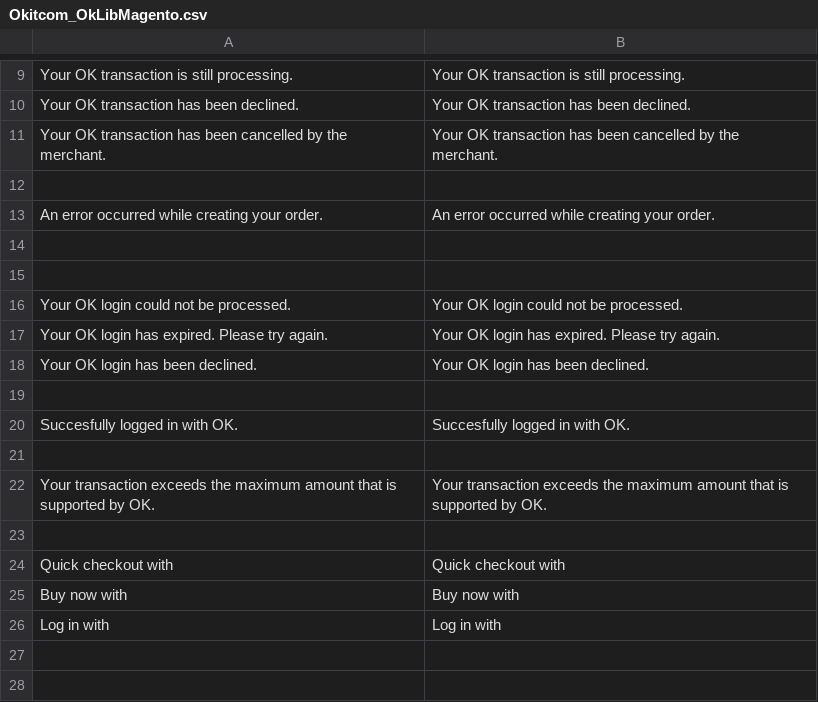
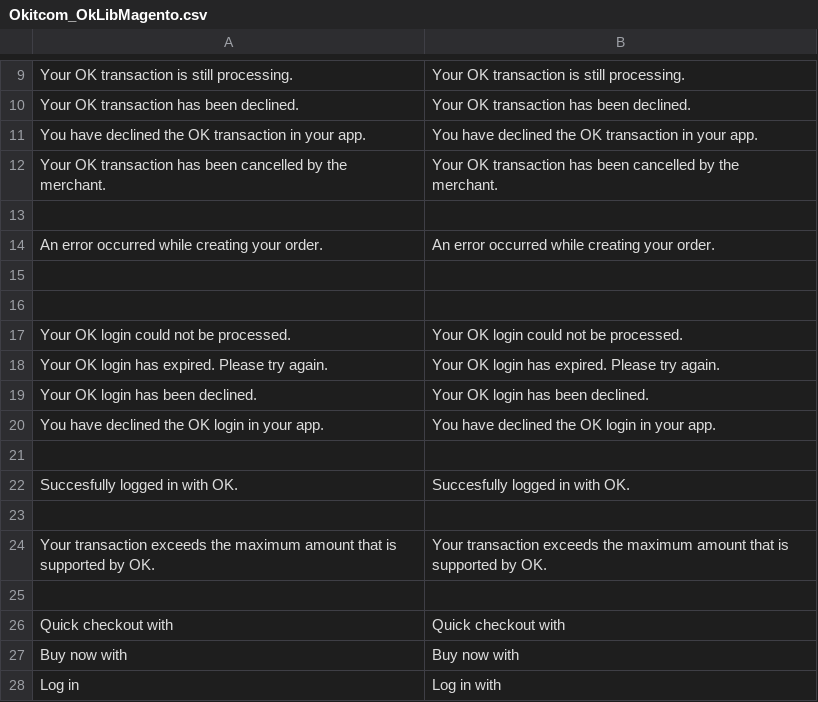
Before and after one commit to okitcom/ok-lib-magento-1, a CSV file: app/locale/en_US/Okitcom_OkLibMagento.csv, drawn as a sheet; only a part is shown, gaps mark what is left out.

```diff
--- a/app/locale/en_US/Okitcom_OkLibMagento.csv
+++ b/app/locale/en_US/Okitcom_OkLibMagento.csv
@@ -10,2 +10,3 @@
 "Your OK transaction has been declined.","Your OK transaction has been declined."
+"You have declined the OK transaction in your app.","You have declined the OK transaction in your app."
 "Your OK transaction has been cancelled by the merchant.","Your OK transaction has been cancelled by the merchant."
@@ -18,2 +19,3 @@
 "Your OK login has been declined.","Your OK login has been declined."
+"You have declined the OK login in your app.","You have declined the OK login in your app."
 
@@ -25,2 +27,2 @@
 "Buy now with","Buy now with"
-"Log in with","Log in with"
+"Log in","Log in with"
```
Also changed, not shown: app/locale/nl_NL/Okitcom_OkLibMagento.csv, 2 other files.
